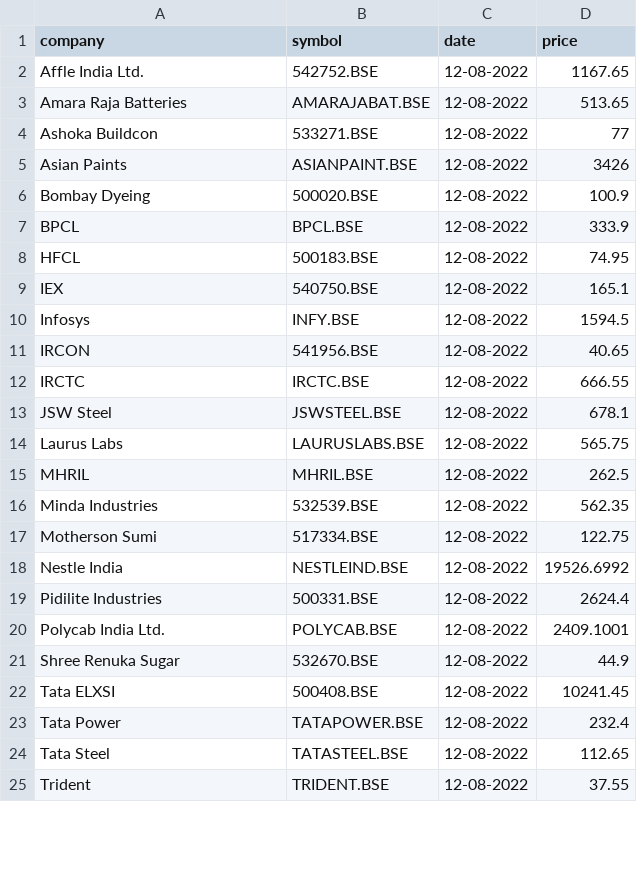
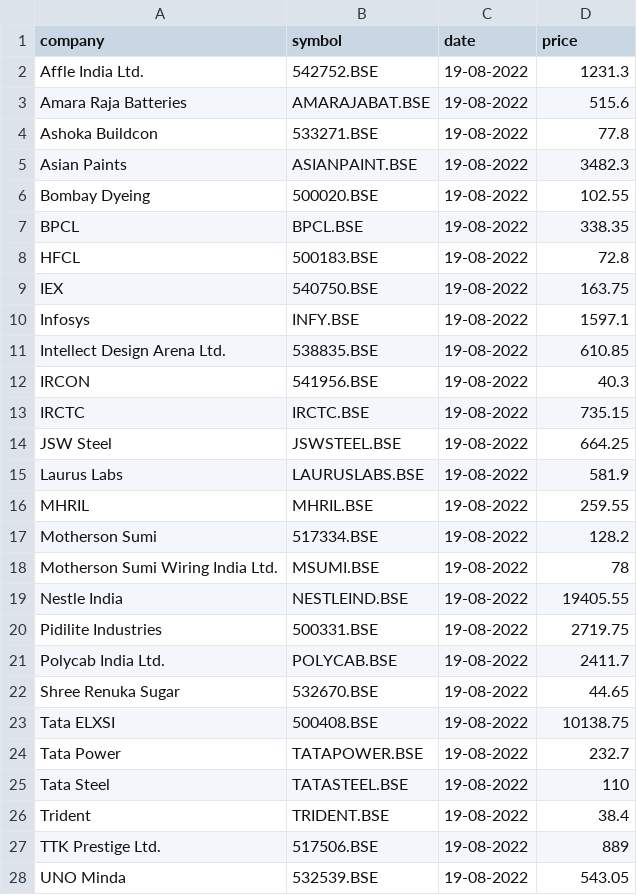
Before and after one commit to AjaySingala/stockprice, a CSV file: stockprice.csv, drawn as a sheet; only a part is shown; the diff covers the shown part only.

```diff
--- a/stockprice.csv
+++ b/stockprice.csv
@@ -1,25 +1,28 @@
 company,symbol,date,price
-Affle India Ltd.,542752.BSE,12-08-2022,1167.65
-Amara Raja Batteries,AMARAJABAT.BSE,12-08-2022,513.65
-Ashoka Buildcon,533271.BSE,12-08-2022,77
-Asian Paints,ASIANPAINT.BSE,12-08-2022,3426
-Bombay Dyeing,500020.BSE,12-08-2022,100.9
-BPCL,BPCL.BSE,12-08-2022,333.9
-HFCL,500183.BSE,12-08-2022,74.95
-IEX,540750.BSE,12-08-2022,165.1
-Infosys,INFY.BSE,12-08-2022,1594.5
-IRCON,541956.BSE,12-08-2022,40.65
-IRCTC,IRCTC.BSE,12-08-2022,666.55
-JSW Steel,JSWSTEEL.BSE,12-08-2022,678.1
-Laurus Labs,LAURUSLABS.BSE,12-08-2022,565.75
-MHRIL,MHRIL.BSE,12-08-2022,262.5
-Minda Industries,532539.BSE,12-08-2022,562.35
-Motherson Sumi,517334.BSE,12-08-2022,122.75
-Nestle India,NESTLEIND.BSE,12-08-2022,19526.6992
-Pidilite Industries,500331.BSE,12-08-2022,2624.4
-Polycab India Ltd.,POLYCAB.BSE,12-08-2022,2409.1001
-Shree Renuka Sugar,532670.BSE,12-08-2022,44.9
-Tata ELXSI,500408.BSE,12-08-2022,10241.45
-Tata Power,TATAPOWER.BSE,12-08-2022,232.4
-Tata Steel,TATASTEEL.BSE,12-08-2022,112.65
-Trident,TRIDENT.BSE,12-08-2022,37.55
+Affle India Ltd.,542752.BSE,19-08-2022,1231.3
+Amara Raja Batteries,AMARAJABAT.BSE,19-08-2022,515.6
+Ashoka Buildcon,533271.BSE,19-08-2022,77.8
+Asian Paints,ASIANPAINT.BSE,19-08-2022,3482.3
+Bombay Dyeing,500020.BSE,19-08-2022,102.55
+BPCL,BPCL.BSE,19-08-2022,338.35
+HFCL,500183.BSE,19-08-2022,72.8
+IEX,540750.BSE,19-08-2022,163.75
+Infosys,INFY.BSE,19-08-2022,1597.1
+Intellect Design Arena Ltd.,538835.BSE,19-08-2022,610.85
+IRCON,541956.BSE,19-08-2022,40.3
+IRCTC,IRCTC.BSE,19-08-2022,735.15
+JSW Steel,JSWSTEEL.BSE,19-08-2022,664.25
+Laurus Labs,LAURUSLABS.BSE,19-08-2022,581.9
+MHRIL,MHRIL.BSE,19-08-2022,259.55
+Motherson Sumi,517334.BSE,19-08-2022,128.2
+Motherson Sumi Wiring India Ltd.,MSUMI.BSE,19-08-2022,78
+Nestle India,NESTLEIND.BSE,19-08-2022,19405.55
+Pidilite Industries,500331.BSE,19-08-2022,2719.75
+Polycab India Ltd.,POLYCAB.BSE,19-08-2022,2411.7
+Shree Renuka Sugar,532670.BSE,19-08-2022,44.65
+Tata ELXSI,500408.BSE,19-08-2022,10138.75
+Tata Power,TATAPOWER.BSE,19-08-2022,232.7
+Tata Steel,TATASTEEL.BSE,19-08-2022,110
+Trident,TRIDENT.BSE,19-08-2022,38.4
+TTK Prestige Ltd.,517506.BSE,19-08-2022,889
+UNO Minda,532539.BSE,19-08-2022,543.05
```
Also changed, not shown: 2 added rows, 5 removed rows and 16 edited cells elsewhere in this file, 1 other file.
